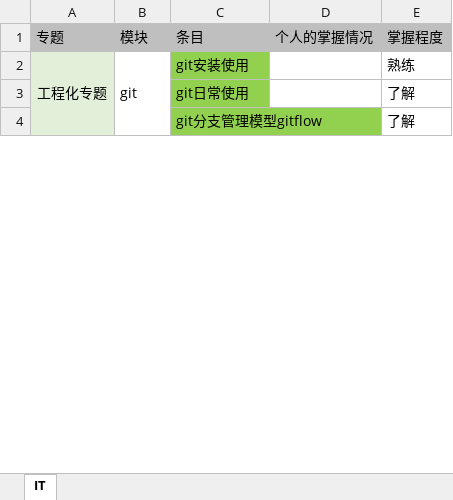
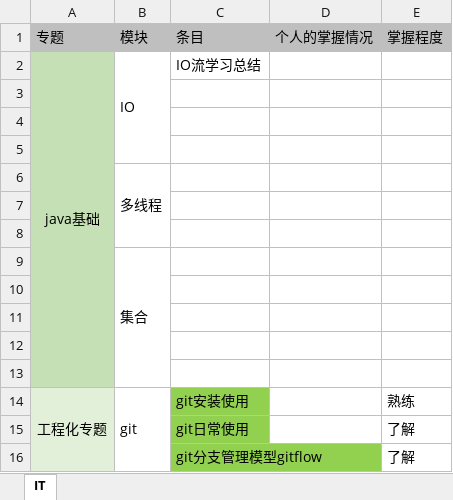
Before and after one commit to sangbiaoli/IT, an Excel workbook: IT.xlsx, sheet IT, drawn as a sheet; only a part is shown; values as stored, in another font and other column widths than the file's, no borders; charts and pictures not drawn; the diff names each change by its address in the sheet, - before the commit and + after, or states it on an @@ line.

Commit message:
Java-IO流学习总结

```diff
--- a/IT.xlsx (sheet IT)
+++ b/IT.xlsx (sheet IT)
+row 2: java基础 | IO | IO流学习总结
+row 3: (empty)
+row 4: (empty)
+row 5: (empty)
+row 6:  | 多线程
+row 7: (empty)
+row 8: (empty)
+row 9:  | 集合
+row 10: (empty)
+row 11: (empty)
+row 12: (empty)
+row 13: (empty)
```
Also changed, not shown: charts or pictures, 5 other files.
